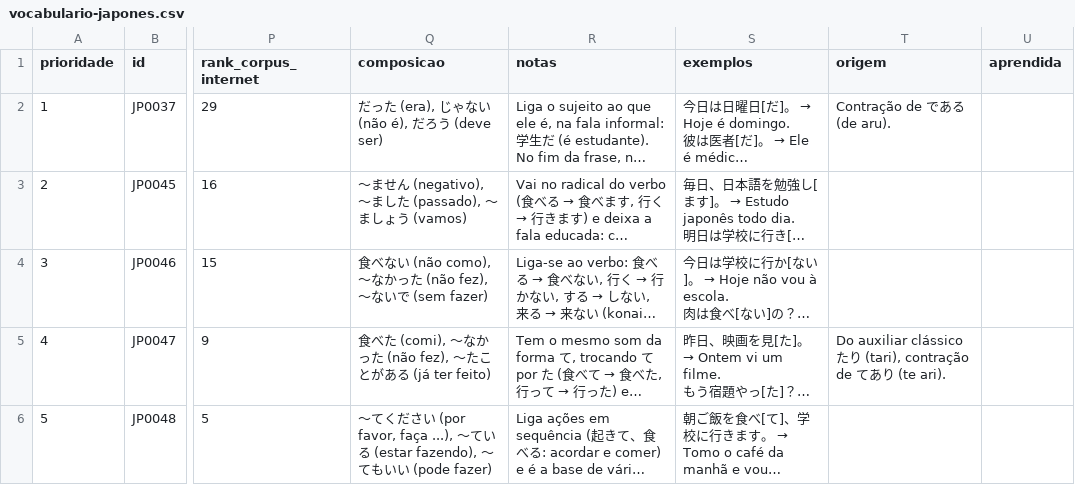
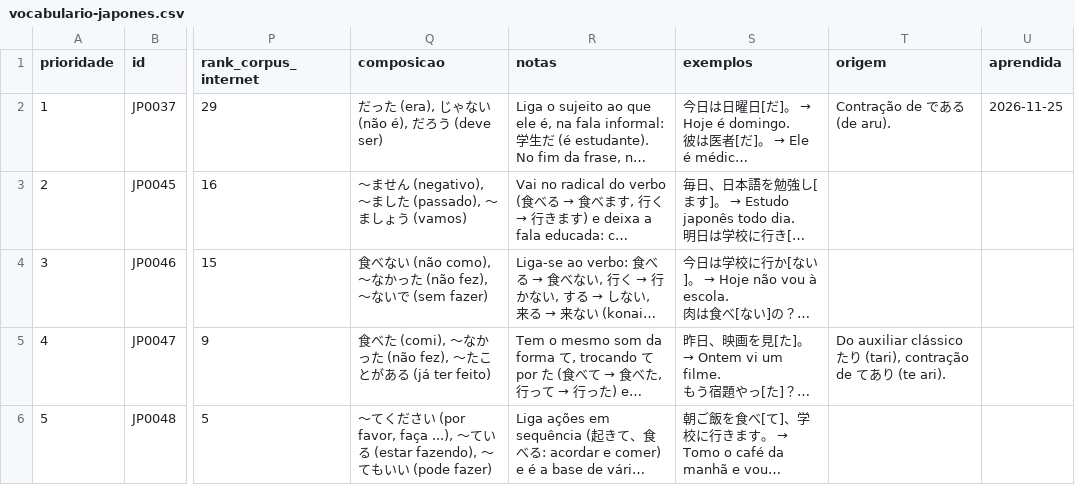
Before and after one commit to IgorSolerC/mural-de-jogos, a CSV file: src/app/core/dictionary/vocabulario-japones.csv, drawn as a sheet; only a part is shown, gaps mark what is left out; long unchanged cells end in …; the diff covers the shown part only; the diff names each change by its address in the sheet, - before the commit and + after, or states it on an @@ line.

Commit message:
Dicionário Japonês: as palavras de 25/nov aprendidas. それ, その, そこ, だ, でした, だった, 時々 e 大丈夫 já estavam no dicionário e ganham o dia 25/nov (só para as contas que estudam pelo CSV), ficando 116 aprendidas. Testes: as oito vêm com o dia, e as contagens das aprendidas sobem (116 no CSV, 117 na página com a conta do dono e a marcada no teste). BUILD 1045.

```diff
--- a/src/app/core/dictionary/vocabulario-japones.csv
+++ b/src/app/core/dictionary/vocabulario-japones.csv
-U2 (aprendida): (empty)
+U2 (aprendida): 2026-11-25
```
Also changed, not shown: 7 edited cells elsewhere in this file, 3 other files.
